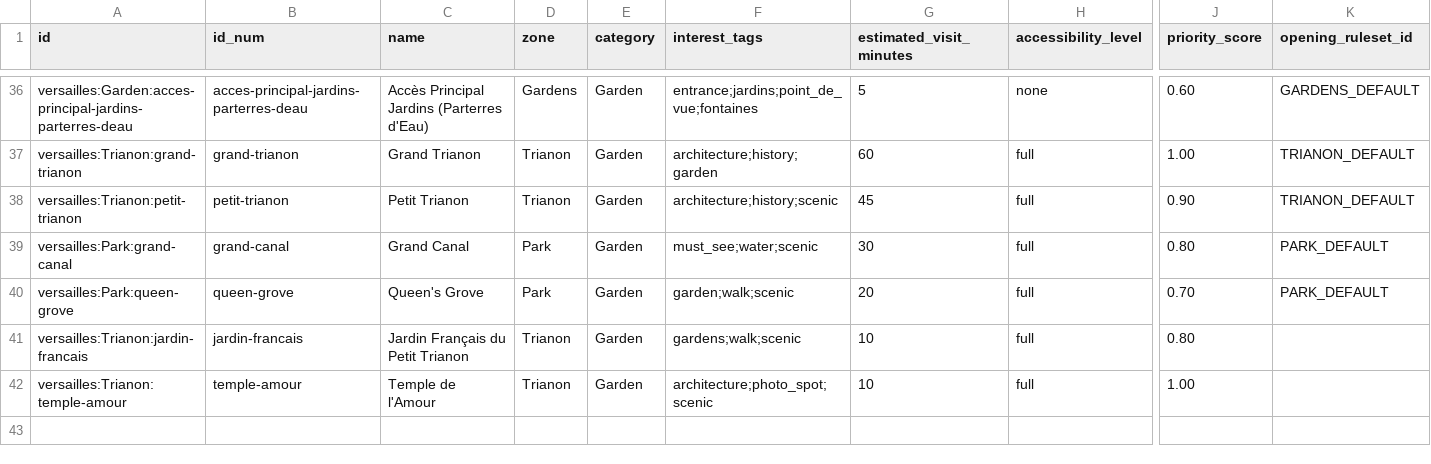
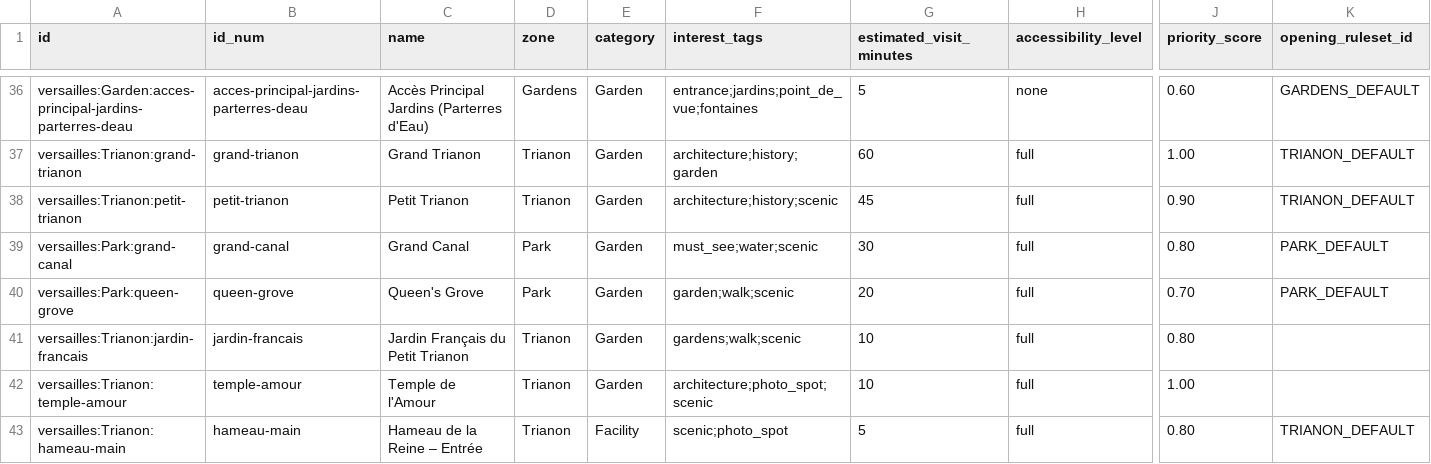
Before and after one commit to raphaelyana/itinerary_planner, a CSV file: data/main_data/pois.csv, drawn as a sheet; only a part is shown, gaps mark what is left out; rows hold the shown columns only; the diff names each change by its address in the sheet, - before the commit and + after, or states it on an @@ line.

```diff
--- a/data/main_data/pois.csv
+++ b/data/main_data/pois.csv
+row 43: versailles:Trianon:hameau-main | hameau-main | Hameau de la Reine – Entrée | Trianon | Facility | scenic;photo_spot | 5 | full | 0.80 | TRIANON_DEFAULT
```
Also changed, not shown: 3 other files.
